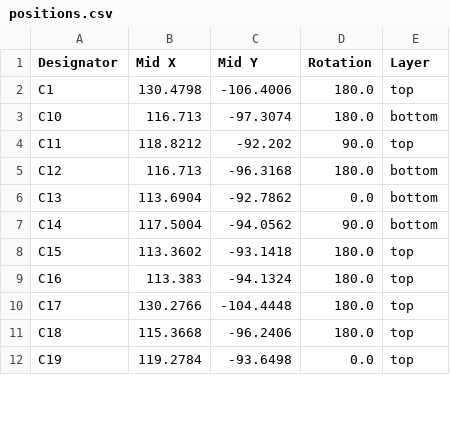
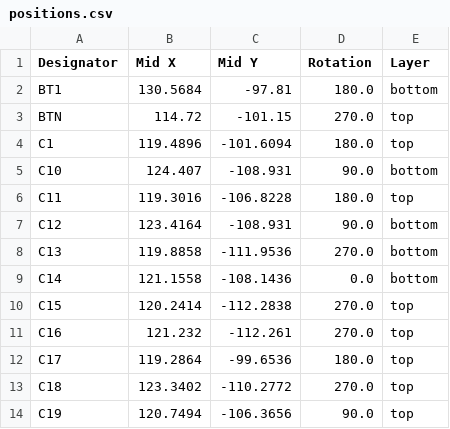
Before and after one commit to Max-Gulda/PulseBand_PCB, a CSV file: production/positions.csv, drawn as a sheet; only a part is shown; the diff covers the shown part only.

```diff
--- a/production/positions.csv
+++ b/production/positions.csv
@@ -1,12 +1,14 @@
 Designator,Mid X,Mid Y,Rotation,Layer
-C1,130.4798,-106.4006,180.0,top
-C10,116.713,-97.3074,180.0,bottom
-C11,118.8212,-92.202,90.0,top
-C12,116.713,-96.3168,180.0,bottom
-C13,113.6904,-92.7862,0.0,bottom
-C14,117.5004,-94.0562,90.0,bottom
-C15,113.3602,-93.1418,180.0,top
-C16,113.383,-94.1324,180.0,top
-C17,130.2766,-104.4448,180.0,top
-C18,115.3668,-96.2406,180.0,top
-C19,119.2784,-93.6498,0.0,top
+BT1,130.5684,-97.81,180.0,bottom
+BTN,114.72,-101.15,270.0,top
+C1,119.4896,-101.6094,180.0,top
+C10,124.407,-108.931,90.0,bottom
+C11,119.3016,-106.8228,180.0,top
+C12,123.4164,-108.931,90.0,bottom
+C13,119.8858,-111.9536,270.0,bottom
+C14,121.1558,-108.1436,0.0,bottom
+C15,120.2414,-112.2838,270.0,top
+C16,121.232,-112.261,270.0,top
+C17,119.2864,-99.6536,180.0,top
+C18,123.3402,-110.2772,270.0,top
+C19,120.7494,-106.3656,90.0,top
```
Also changed, not shown: 9 added rows, 4 removed rows and 91 edited cells elsewhere in this file, production/bom.csv, production/designators.csv, 3 other files.
